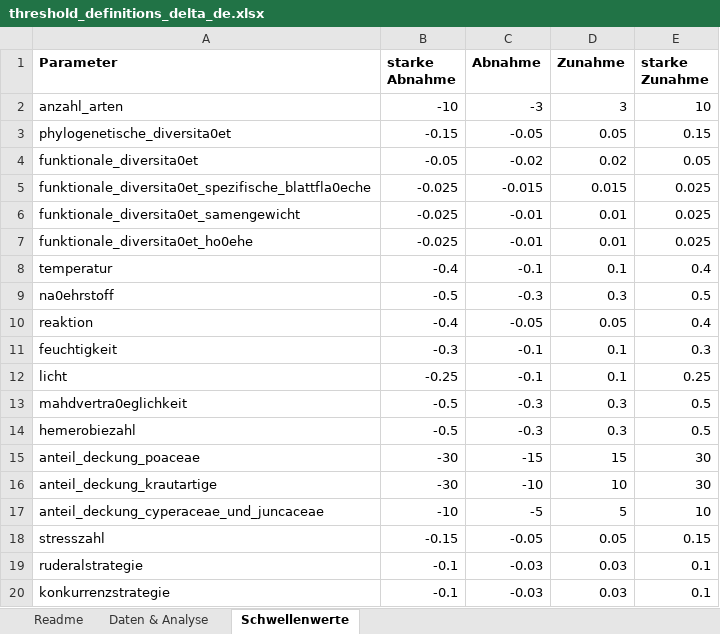
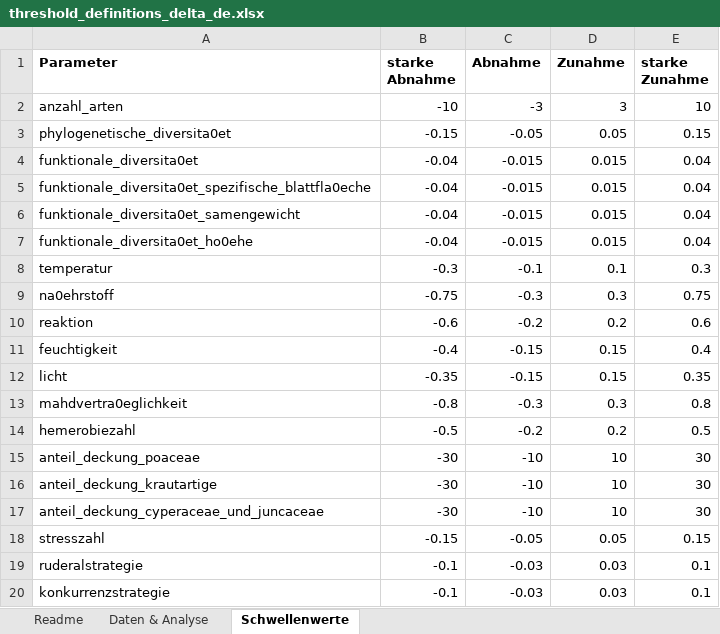
Before and after one commit to zhaw-biodiversity-monitor/squarefoot, an Excel workbook: appdata/threshold_definitions_delta_de.xlsx, sheet Schwellenwerte, drawn as a sheet; values as stored, in another font and other column widths than the file's, no borders; the diff names each change by its address in the sheet, - before the commit and + after, or states it on an @@ line.

```diff
--- a/appdata/threshold_definitions_delta_de.xlsx (sheet Schwellenwerte)
+++ b/appdata/threshold_definitions_delta_de.xlsx (sheet Schwellenwerte)
-B4 (starke Abnahme): -0.05
+B4 (starke Abnahme): -0.04
-C4 (Abnahme): -0.02
+C4 (Abnahme): -0.015
-D4 (Zunahme): 0.02
+D4 (Zunahme): 0.015
-E4 (starke Zunahme): 0.05
+E4 (starke Zunahme): 0.04
-B5:B7 (starke Abnahme): -0.025
+B5:B7 (starke Abnahme): -0.04
-E5:E7 (starke Zunahme): 0.025
+E5:E7 (starke Zunahme): 0.04
-C6:C7 (Abnahme): -0.01
+C6:C7 (Abnahme): -0.015
-D6:D7 (Zunahme): 0.01
+D6:D7 (Zunahme): 0.015
-B8 (starke Abnahme): -0.4
+B8 (starke Abnahme): -0.3
-E8 (starke Zunahme): 0.4
+E8 (starke Zunahme): 0.3
-B9 (starke Abnahme): -0.5
+B9 (starke Abnahme): -0.75
-E9 (starke Zunahme): 0.5
+E9 (starke Zunahme): 0.75
-B10 (starke Abnahme): -0.4
+B10 (starke Abnahme): -0.6
-C10 (Abnahme): -0.05
+C10 (Abnahme): -0.2
-D10 (Zunahme): 0.05
+D10 (Zunahme): 0.2
-E10 (starke Zunahme): 0.4
+E10 (starke Zunahme): 0.6
-B11 (starke Abnahme): -0.3
+B11 (starke Abnahme): -0.4
-C11:C12 (Abnahme): -0.1
+C11:C12 (Abnahme): -0.15
-D11:D12 (Zunahme): 0.1
+D11:D12 (Zunahme): 0.15
-E11 (starke Zunahme): 0.3
+E11 (starke Zunahme): 0.4
-B12 (starke Abnahme): -0.25
+B12 (starke Abnahme): -0.35
-E12 (starke Zunahme): 0.25
+E12 (starke Zunahme): 0.35
-B13 (starke Abnahme): -0.5
+B13 (starke Abnahme): -0.8
-E13 (starke Zunahme): 0.5
+E13 (starke Zunahme): 0.8
-C14 (Abnahme): -0.3
+C14 (Abnahme): -0.2
-D14 (Zunahme): 0.3
+D14 (Zunahme): 0.2
-C15 (Abnahme): -15
+C15 (Abnahme): -10
-D15 (Zunahme): 15
+D15 (Zunahme): 10
-B17 (starke Abnahme): -10
+B17 (starke Abnahme): -30
-C17 (Abnahme): -5
+C17 (Abnahme): -10
-D17 (Zunahme): 5
+D17 (Zunahme): 10
-E17 (starke Zunahme): 10
+E17 (starke Zunahme): 30
```
Also changed, not shown: appdata/threshold_definitions_res_hist_de.xlsx, one-off scripts/variable_analysis_res_hist_full.xlsx, 8 other files.
